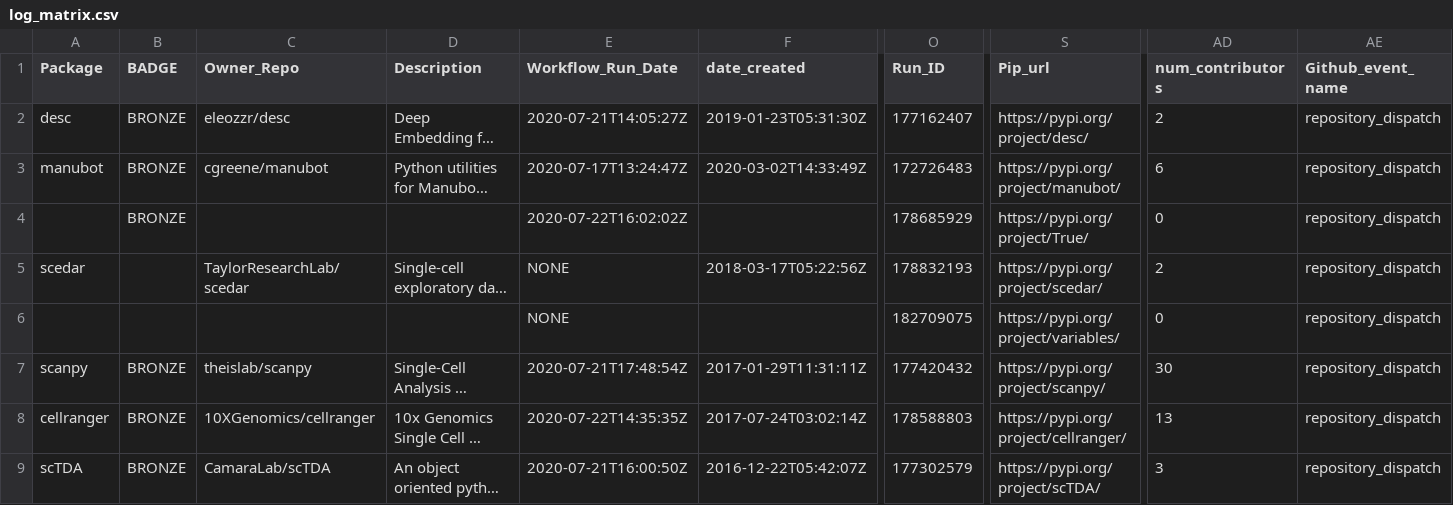
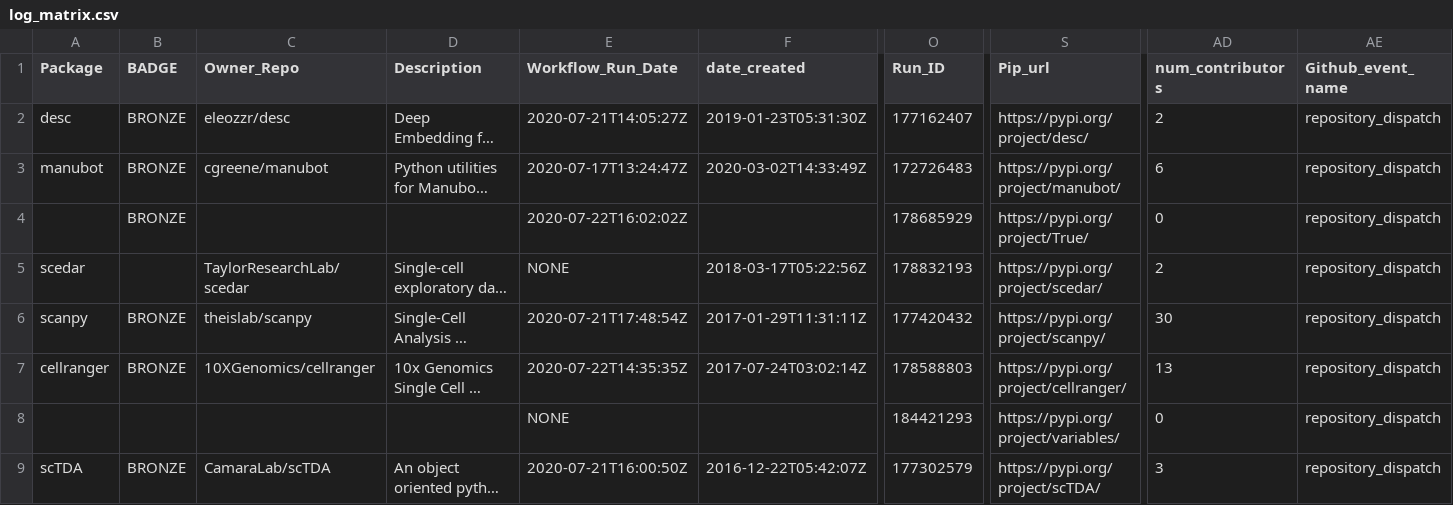
Before and after one commit to benstear/biopypir_logs, a CSV file: log_matrix.csv, drawn as a sheet; only a part is shown, gaps mark what is left out; long unchanged cells end in …; removed rows and columns are numbered as before the commit, all else as after; rows hold the shown columns only; the diff names each change by its address in the sheet, - before the commit and + after, or states it on an @@ line.

```diff
--- a/log_matrix.csv
+++ b/log_matrix.csv
-row 6:  |  |  |  | NONE |  | 182709075 | https://pypi.org/project/variables/ | 0 | repository_dispatch
+row 8:  |  |  |  | NONE |  | 184421293 | https://pypi.org/project/variables/ | 0 | repository_dispatch
```
Also changed, not shown: 3 other files.
